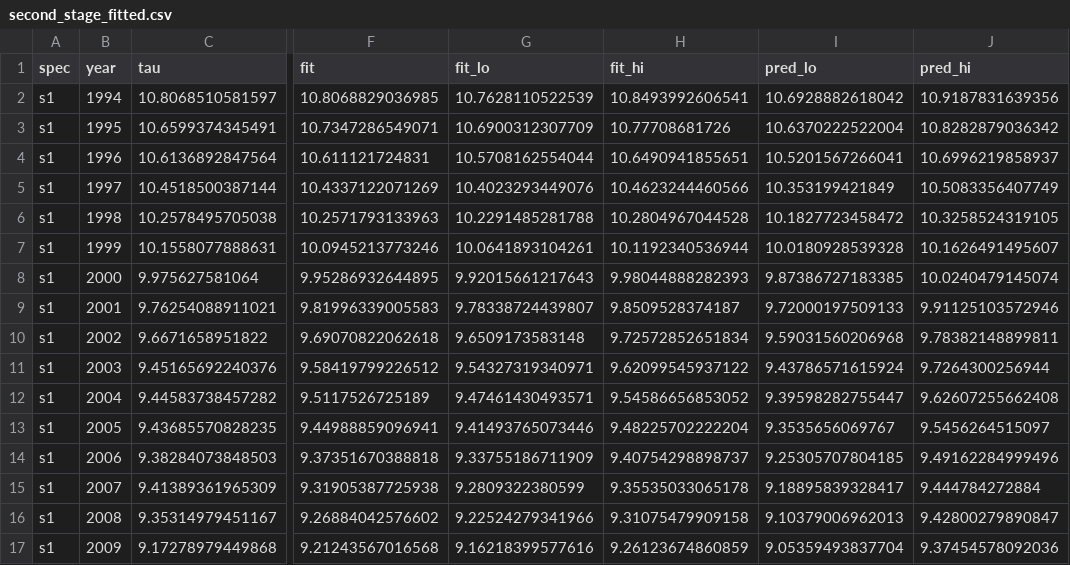
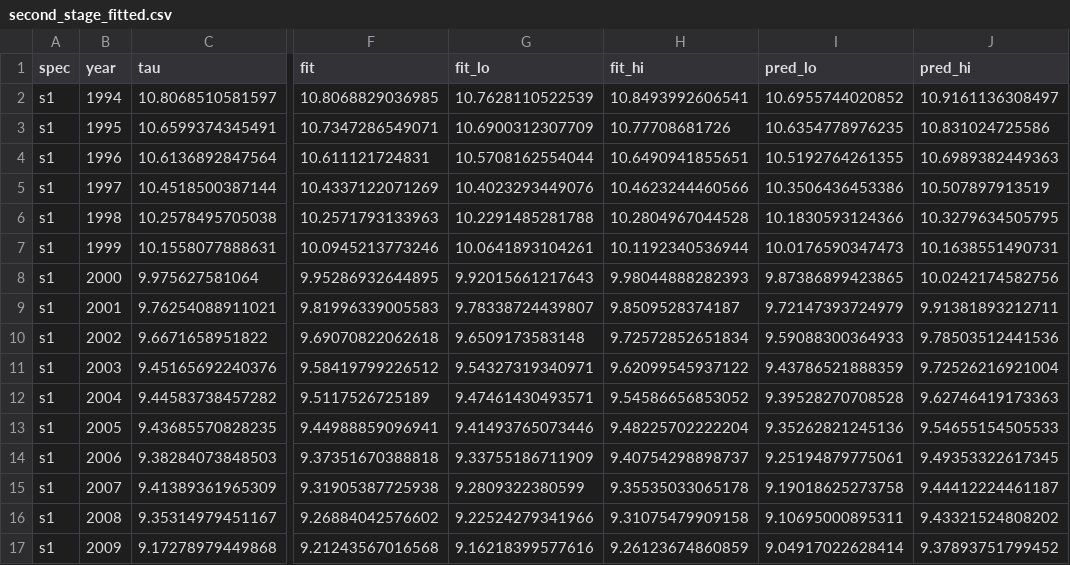
Before and after one commit to IlanStrauss/home-computer-diffusion, a CSV file: output/results/second_stage_fitted.csv, drawn as a sheet; only a part is shown, gaps mark what is left out; the diff covers the shown part only; the diff names each change by its address in the sheet, - before the commit and + after, or states it on an @@ line.

```diff
--- a/output/results/second_stage_fitted.csv
+++ b/output/results/second_stage_fitted.csv
-I2 (pred_lo): 10.6928882618042
+I2 (pred_lo): 10.6955744020852
-J2 (pred_hi): 10.9187831639356
+J2 (pred_hi): 10.9161136308497
-I3 (pred_lo): 10.6370222522004
+I3 (pred_lo): 10.6354778976235
-J3 (pred_hi): 10.8282879036342
+J3 (pred_hi): 10.831024725586
-I4 (pred_lo): 10.5201567266041
+I4 (pred_lo): 10.5192764261355
-J4 (pred_hi): 10.6996219858937
+J4 (pred_hi): 10.6989382449363
-I5 (pred_lo): 10.353199421849
+I5 (pred_lo): 10.3506436453386
-J5 (pred_hi): 10.5083356407749
+J5 (pred_hi): 10.507897913519
-I6 (pred_lo): 10.1827723458472
+I6 (pred_lo): 10.1830593124366
-J6 (pred_hi): 10.3258524319105
+J6 (pred_hi): 10.3279634505795
-I7 (pred_lo): 10.0180928539328
+I7 (pred_lo): 10.0176590347473
-J7 (pred_hi): 10.1626491495607
+J7 (pred_hi): 10.1638551490731
-I8 (pred_lo): 9.87386727183385
+I8 (pred_lo): 9.87386899423865
-J8 (pred_hi): 10.0240479145074
+J8 (pred_hi): 10.0242174582756
-I9 (pred_lo): 9.72000197509133
+I9 (pred_lo): 9.72147393724979
-J9 (pred_hi): 9.91125103572946
+J9 (pred_hi): 9.91381893212711
-I10 (pred_lo): 9.59031560206968
+I10 (pred_lo): 9.59088300364933
-J10 (pred_hi): 9.78382148899811
+J10 (pred_hi): 9.78503512441536
-I11 (pred_lo): 9.43786571615924
+I11 (pred_lo): 9.43786521888359
-J11 (pred_hi): 9.7264300256944
+J11 (pred_hi): 9.72526216921004
-I12 (pred_lo): 9.39598282755447
+I12 (pred_lo): 9.39528270708528
-J12 (pred_hi): 9.62607255662408
+J12 (pred_hi): 9.62746419173363
-I13 (pred_lo): 9.3535656069767
+I13 (pred_lo): 9.35262821245136
-J13 (pred_hi): 9.5456264515097
+J13 (pred_hi): 9.54655154505533
-I14 (pred_lo): 9.25305707804185
+I14 (pred_lo): 9.25194879775061
-J14 (pred_hi): 9.49162284999496
+J14 (pred_hi): 9.49353322617345
-I15 (pred_lo): 9.18895839328417
+I15 (pred_lo): 9.19018625273758
-J15 (pred_hi): 9.444784272884
+J15 (pred_hi): 9.44412224461187
-I16 (pred_lo): 9.10379006962013
+I16 (pred_lo): 9.10695000895311
-J16 (pred_hi): 9.42800279890847
+J16 (pred_hi): 9.43321524808202
-I17 (pred_lo): 9.05359493837704
+I17 (pred_lo): 9.04917022628414
-J17 (pred_hi): 9.37454578092036
+J17 (pred_hi): 9.37893751799452
```
Also changed, not shown: 128 edited cells elsewhere in this file, output/results/joint_model.csv, 33 other files.
